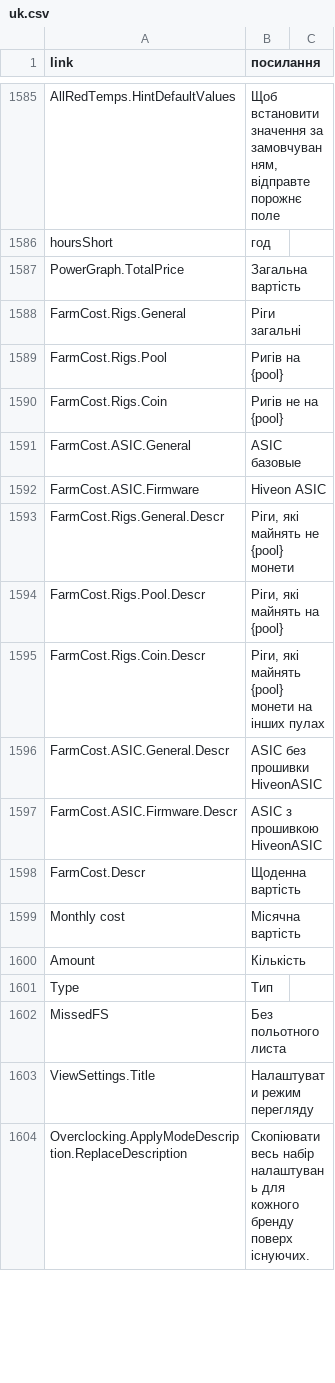
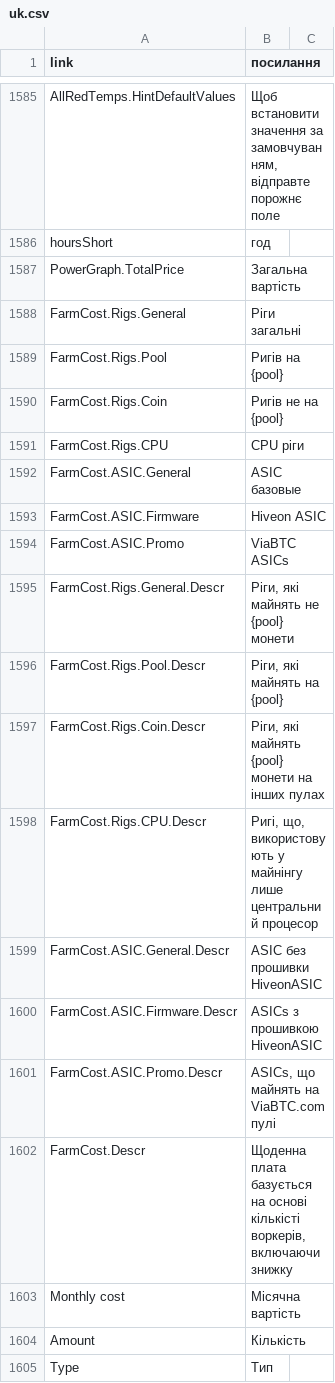
Before and after one commit to minershive/hive-i18n, a CSV file: uk.csv, drawn as a sheet; only a part is shown, gaps mark what is left out; the shorter side is filled out with more unchanged rows.

Commit message:
Fixed translations

```diff
--- a/uk.csv
+++ b/uk.csv
@@ -1590,4 +1590,6 @@
 "FarmCost.Rigs.Coin","Ригів не на {pool}"
+"FarmCost.Rigs.CPU","CPU ріги"
 "FarmCost.ASIC.General","ASIC базовые"
 "FarmCost.ASIC.Firmware","Hiveon ASIC"
+"FarmCost.ASIC.Promo","ViaBTC ASICs"
 "FarmCost.Rigs.General.Descr","Ріги, які майнять не {pool} монети"
@@ -1595,5 +1597,7 @@
 "FarmCost.Rigs.Coin.Descr","Ріги, які майнять {pool} монети на інших пулах"
+"FarmCost.Rigs.CPU.Descr","Ригі, що, використовують у майнінгу лише центральний процесор"
 "FarmCost.ASIC.General.Descr","ASIC без прошивки HiveonASIC"
-"FarmCost.ASIC.Firmware.Descr","ASIC з прошивкою HiveonASIC"
-"FarmCost.Descr","Щоденна вартість"
+"FarmCost.ASIC.Firmware.Descr","ASICs з прошивкою HiveonASIC"
+"FarmCost.ASIC.Promo.Descr","ASICs, що майнять на ViaBTC.com пулі"
+"FarmCost.Descr","Щоденна плата базується на основі кількісті воркерів, включаючи знижку"
 "Monthly cost","Місячна вартість"
```
Also changed, not shown: be.csv, de.csv, 10 other files.
